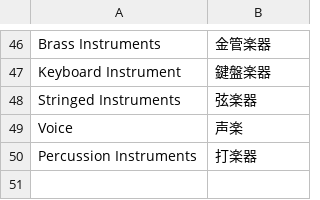
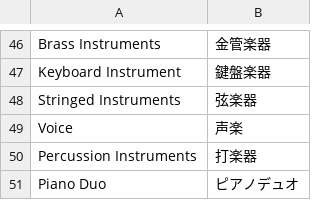
Before and after one commit to igo0321/csv_jp-en, a CSV file: translation_dictionary.csv, drawn as a sheet; only a part is shown, gaps mark what is left out.

Commit message:
Update dictionary via Streamlit App

```diff
--- a/translation_dictionary.csv
+++ b/translation_dictionary.csv
@@ -50 +50,2 @@ Voice,声楽
 Percussion Instruments,打楽器
+Piano Duo,ピアノデュオ
```
